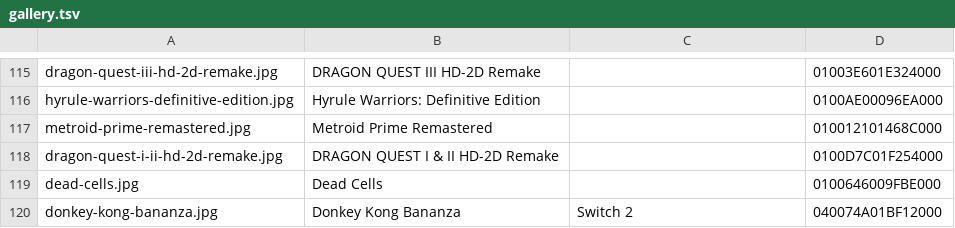
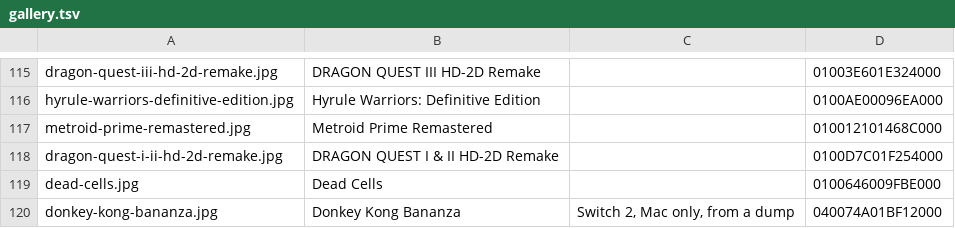
Before and after one commit to czpta/nxnative, a TSV file: docs/images/gallery.tsv, drawn as a sheet; only a part is shown, gaps mark what is left out.

```diff
--- a/docs/images/gallery.tsv
+++ b/docs/images/gallery.tsv
@@ -119,2 +119,2 @@ dragon-quest-i-ii-hd-2d-remake.jpg	DRAGON QUEST I & II HD-2D Remake		0100D7C01F2
 dead-cells.jpg	Dead Cells		0100646009FBE000
-donkey-kong-bananza.jpg	Donkey Kong Bananza	Switch 2	040074A01BF12000
+donkey-kong-bananza.jpg	Donkey Kong Bananza	Switch 2, Mac only, from a dump	040074A01BF12000
```
Also changed, not shown: docs/env_switches.tsv, 40 other files.
